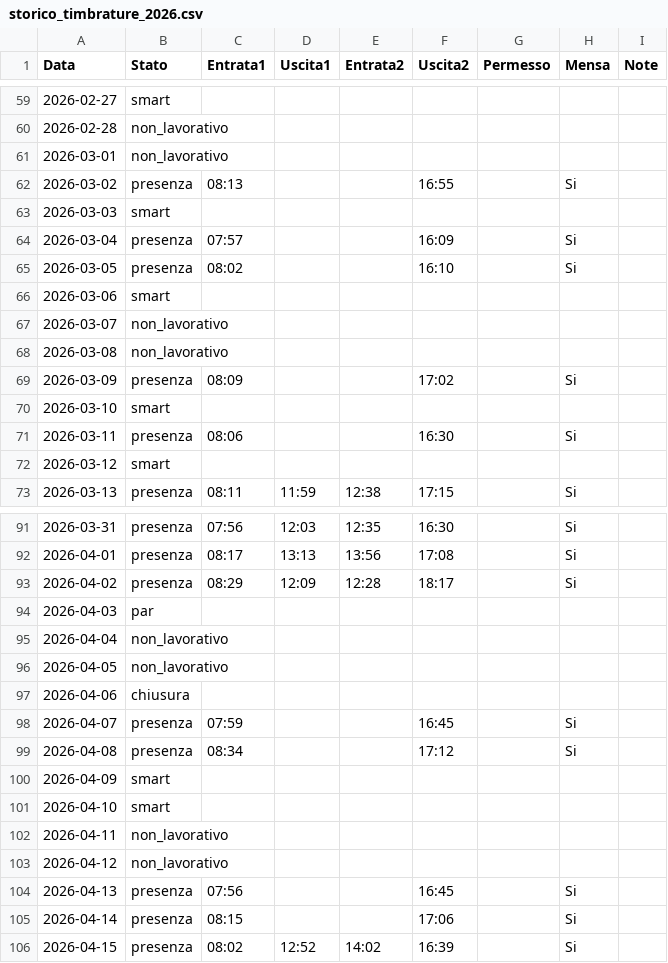
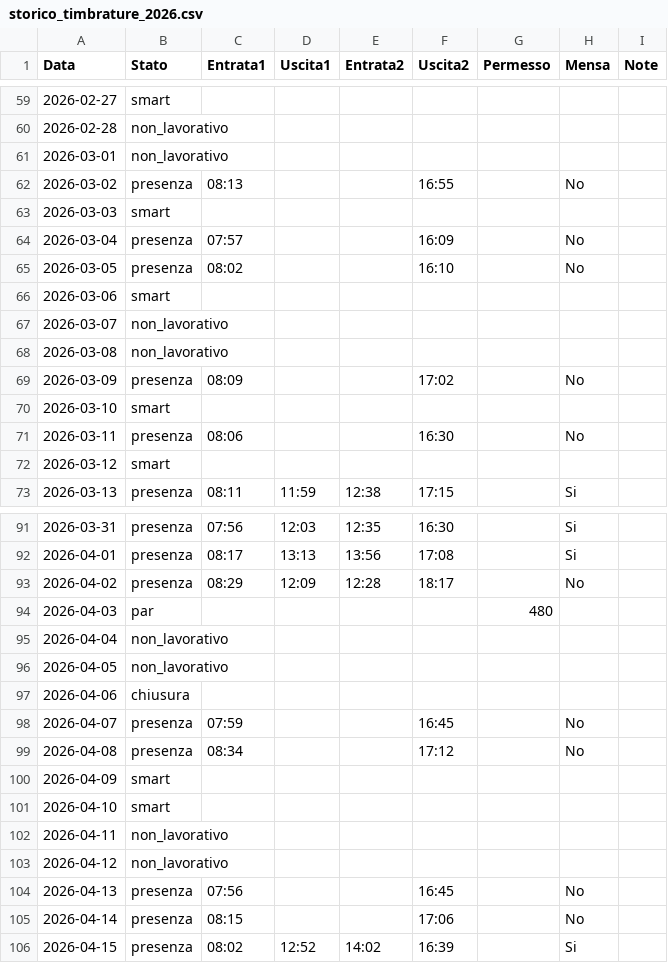
Before and after one commit to mschiavo/WorkOrganization, a CSV file: docs/esempi/storico_timbrature_2026.csv, drawn as a sheet; only a part is shown, gaps mark what is left out; the diff covers the shown part only.

Commit message:
feat(P2-P3): complete calculation engine fixes, zucchetti parser alignment, sheetjs lazy loading and ci workflow

```diff
--- a/docs/esempi/storico_timbrature_2026.csv
+++ b/docs/esempi/storico_timbrature_2026.csv
@@ -61,6 +61,6 @@ Data;Stato;Entrata1;Uscita1;Entrata2;Uscita2;Permesso;Mensa;Note
 2026-03-01;non_lavorativo;;;;;;;
-2026-03-02;presenza;08:13;;;16:55;;Si;
+2026-03-02;presenza;08:13;;;16:55;;No;
 2026-03-03;smart;;;;;;;
-2026-03-04;presenza;07:57;;;16:09;;Si;
-2026-03-05;presenza;08:02;;;16:10;;Si;
+2026-03-04;presenza;07:57;;;16:09;;No;
+2026-03-05;presenza;08:02;;;16:10;;No;
 2026-03-06;smart;;;;;;;
@@ -68,5 +68,5 @@ Data;Stato;Entrata1;Uscita1;Entrata2;Uscita2;Permesso;Mensa;Note
 2026-03-08;non_lavorativo;;;;;;;
-2026-03-09;presenza;08:09;;;17:02;;Si;
+2026-03-09;presenza;08:09;;;17:02;;No;
 2026-03-10;smart;;;;;;;
-2026-03-11;presenza;08:06;;;16:30;;Si;
+2026-03-11;presenza;08:06;;;16:30;;No;
 2026-03-12;smart;;;;;;;
@@ -92,4 +92,4 @@ Data;Stato;Entrata1;Uscita1;Entrata2;Uscita2;Permesso;Mensa;Note
 2026-04-01;presenza;08:17;13:13;13:56;17:08;;Si;
-2026-04-02;presenza;08:29;12:09;12:28;18:17;;Si;
-2026-04-03;par;;;;;;;
+2026-04-02;presenza;08:29;12:09;12:28;18:17;;No;
+2026-04-03;par;;;;;480;;
 2026-04-04;non_lavorativo;;;;;;;
@@ -97,4 +97,4 @@ Data;Stato;Entrata1;Uscita1;Entrata2;Uscita2;Permesso;Mensa;Note
 2026-04-06;chiusura;;;;;;;
-2026-04-07;presenza;07:59;;;16:45;;Si;
-2026-04-08;presenza;08:34;;;17:12;;Si;
+2026-04-07;presenza;07:59;;;16:45;;No;
+2026-04-08;presenza;08:34;;;17:12;;No;
 2026-04-09;smart;;;;;;;
@@ -103,4 +103,4 @@ Data;Stato;Entrata1;Uscita1;Entrata2;Uscita2;Permesso;Mensa;Note
 2026-04-12;non_lavorativo;;;;;;;
-2026-04-13;presenza;07:56;;;16:45;;Si;
-2026-04-14;presenza;08:15;;;17:06;;Si;
+2026-04-13;presenza;07:56;;;16:45;;No;
+2026-04-14;presenza;08:15;;;17:06;;No;
 2026-04-15;presenza;08:02;12:52;14:02;16:39;;Si;
```
Also changed, not shown: 28 edited cells elsewhere in this file, 15 other files.
